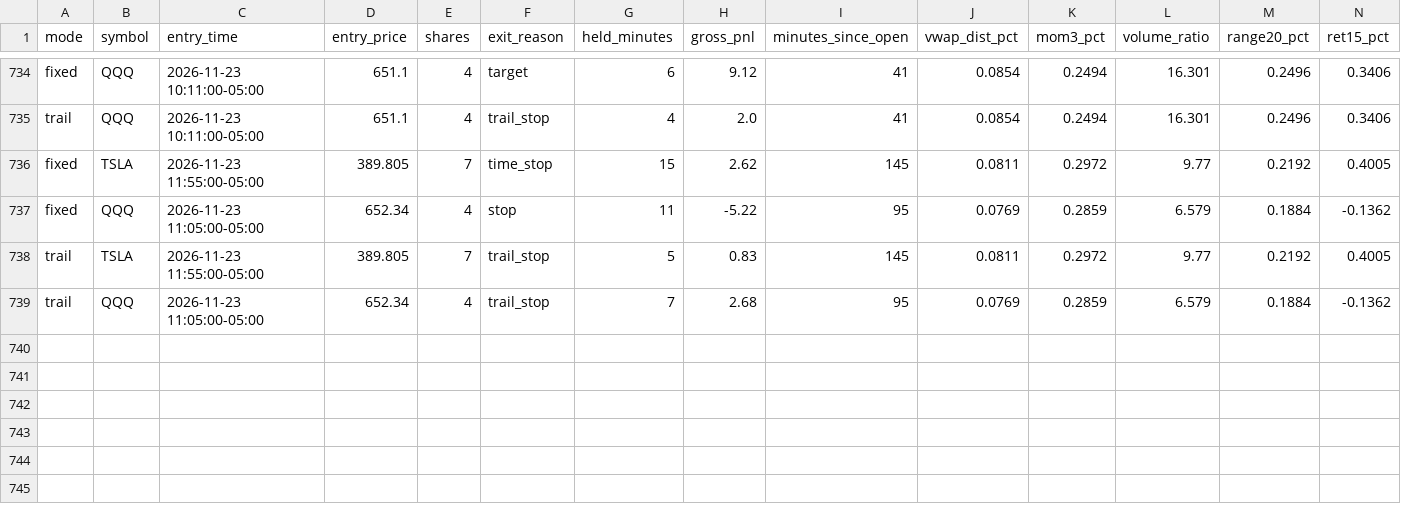
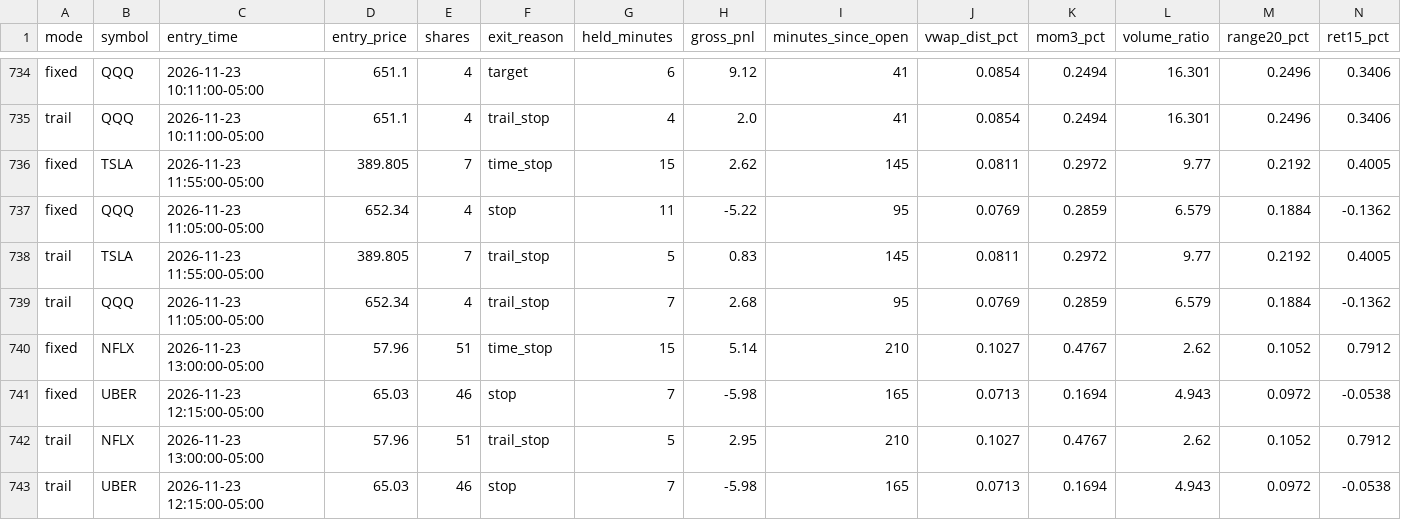
Before and after one commit to njdfan1711-cpu/Fin, a CSV file: scalping/scalp_signals_tagged.csv, drawn as a sheet; only a part is shown, gaps mark what is left out; rows hold the shown columns only; the diff names each change by its address in the sheet, - before the commit and + after, or states it on an @@ line.

```diff
--- a/scalping/scalp_signals_tagged.csv
+++ b/scalping/scalp_signals_tagged.csv
+row 740: fixed | NFLX | 2026-11-23 13:00:00-05:00 | 57.96 | 51 | time_stop | 15 | 5.14 | 210 | 0.1027 | 0.4767 | 2.62 | 0.1052 | 0.7912
+row 741: fixed | UBER | 2026-11-23 12:15:00-05:00 | 65.03 | 46 | stop | 7 | -5.98 | 165 | 0.0713 | 0.1694 | 4.943 | 0.0972 | -0.0538
+row 742: trail | NFLX | 2026-11-23 13:00:00-05:00 | 57.96 | 51 | trail_stop | 5 | 2.95 | 210 | 0.1027 | 0.4767 | 2.62 | 0.1052 | 0.7912
+row 743: trail | UBER | 2026-11-23 12:15:00-05:00 | 65.03 | 46 | stop | 7 | -5.98 | 165 | 0.0713 | 0.1694 | 4.943 | 0.0972 | -0.0538
```
Also changed, not shown: scalping/scalp_account_trades.csv, scalping/scalp_backtest_trades.csv, 8 other files.
